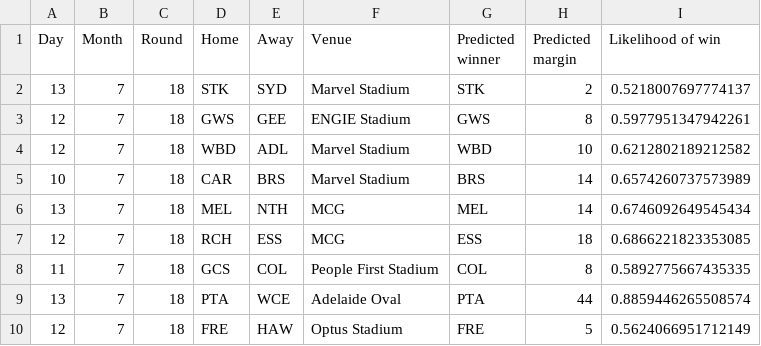
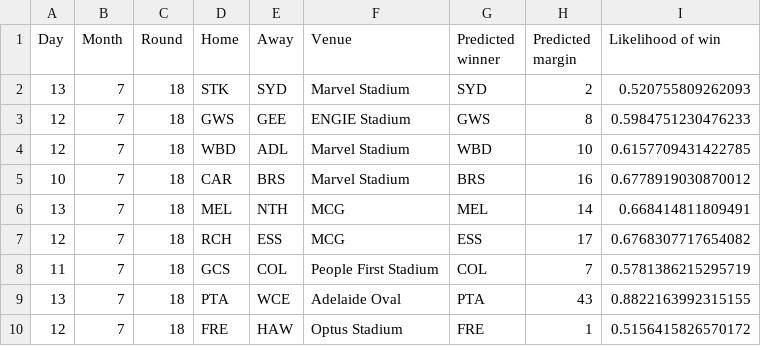
Before and after one commit to alxjh/AFL-predictions, a CSV file: Predictions/R18_25.csv, drawn as a sheet.

Commit message:
Add tips for R18_25

```diff
--- a/Predictions/R18_25.csv
+++ b/Predictions/R18_25.csv
@@ -1,10 +1,10 @@
 Day,Month,Round,Home,Away,Venue,Predicted winner,Predicted margin,Likelihood of win
-13,7,18,STK,SYD,Marvel Stadium,STK,2,0.5218007697774137
-12,7,18,GWS,GEE,ENGIE Stadium,GWS,8,0.5977951347942261
-12,7,18,WBD,ADL,Marvel Stadium,WBD,10,0.6212802189212582
-10,7,18,CAR,BRS,Marvel Stadium,BRS,14,0.6574260737573989
-13,7,18,MEL,NTH,MCG,MEL,14,0.6746092649545434
-12,7,18,RCH,ESS,MCG,ESS,18,0.6866221823353085
-11,7,18,GCS,COL,People First Stadium,COL,8,0.5892775667435335
-13,7,18,PTA,WCE,Adelaide Oval,PTA,44,0.8859446265508574
-12,7,18,FRE,HAW,Optus Stadium,FRE,5,0.5624066951712149
+13,7,18,STK,SYD,Marvel Stadium,SYD,2,0.520755809262093
+12,7,18,GWS,GEE,ENGIE Stadium,GWS,8,0.5984751230476233
+12,7,18,WBD,ADL,Marvel Stadium,WBD,10,0.6157709431422785
+10,7,18,CAR,BRS,Marvel Stadium,BRS,16,0.6778919030870012
+13,7,18,MEL,NTH,MCG,MEL,14,0.668414811809491
+12,7,18,RCH,ESS,MCG,ESS,17,0.6768307717654082
+11,7,18,GCS,COL,People First Stadium,COL,7,0.5781386215295719
+13,7,18,PTA,WCE,Adelaide Oval,PTA,43,0.8822163992315155
+12,7,18,FRE,HAW,Optus Stadium,FRE,1,0.5156415826570172
```
